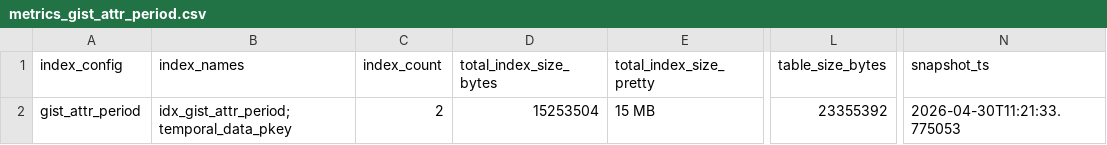
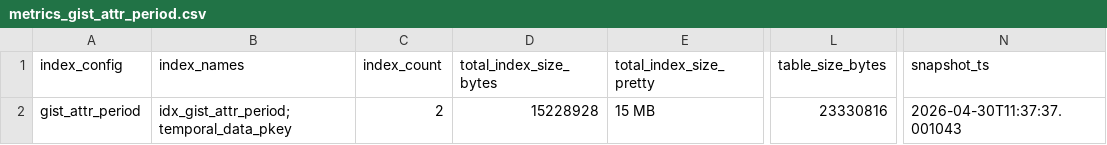
Before and after one commit to yash7312/DBIS_FINAL_project, a CSV file: experiment_logs/benchmark_matrix/metrics_gist_attr_period.csv, drawn as a sheet; only a part is shown, gaps mark what is left out; the diff names each change by its address in the sheet, - before the commit and + after, or states it on an @@ line.

```diff
--- a/experiment_logs/benchmark_matrix/metrics_gist_attr_period.csv
+++ b/experiment_logs/benchmark_matrix/metrics_gist_attr_period.csv
-D2 (total_index_size_bytes): 15253504
+D2 (total_index_size_bytes): 15228928
-L2 (table_size_bytes): 23355392
+L2 (table_size_bytes): 23330816
-N2 (snapshot_ts): 2026-04-30T11:21:33.775053
+N2 (snapshot_ts): 2026-04-30T11:37:37.001043
```
Also changed, not shown: experiment_logs/benchmark_matrix/metrics_brin.csv, experiment_logs/benchmark_matrix/metrics_btree.csv, 25 other files.
